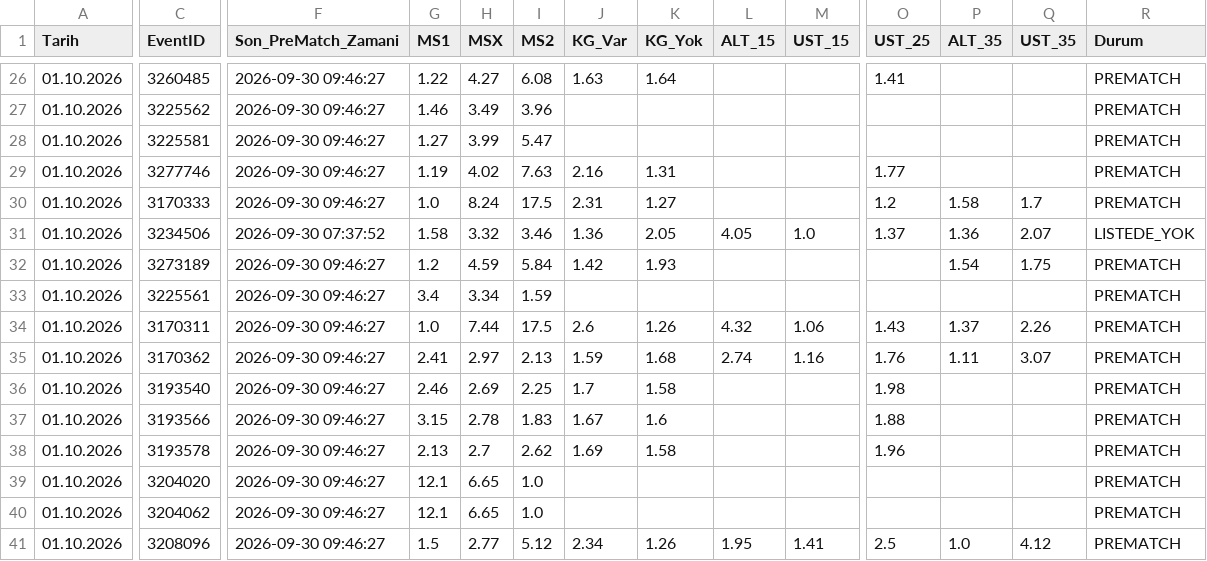
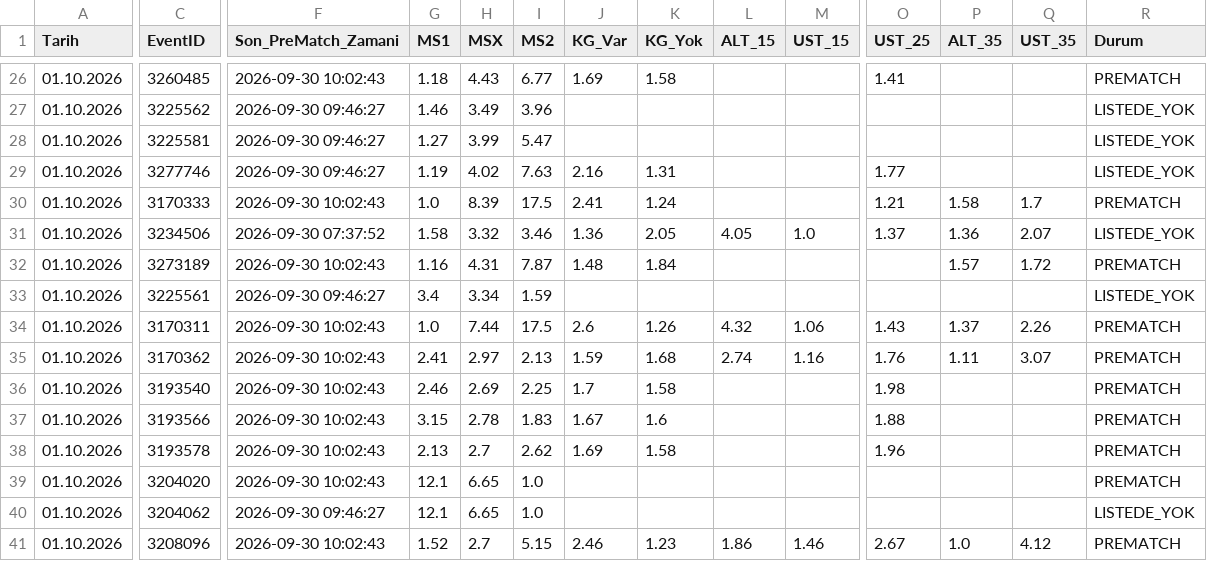
Before and after one commit to volkansevinc58-pixel/OranAI-Collector, a CSV file: collector_canli_prematch.csv, drawn as a sheet; only a part is shown, gaps mark what is left out; the diff covers the shown part only; the diff names each change by its address in the sheet, - before the commit and + after, or states it on an @@ line.

```diff
--- a/collector_canli_prematch.csv
+++ b/collector_canli_prematch.csv
-F26 (Son_PreMatch_Zamani): 2026-09-30 09:46:27
+F26 (Son_PreMatch_Zamani): 2026-09-30 10:02:43
-G26 (MS1): 1.22
+G26 (MS1): 1.18
-H26 (MSX): 4.27
+H26 (MSX): 4.43
-I26 (MS2): 6.08
+I26 (MS2): 6.77
-J26 (KG_Var): 1.63
+J26 (KG_Var): 1.69
-K26 (KG_Yok): 1.64
+K26 (KG_Yok): 1.58
-R27:R29 (Durum): PREMATCH
+R27:R29 (Durum): LISTEDE_YOK
-F30 (Son_PreMatch_Zamani): 2026-09-30 09:46:27
+F30 (Son_PreMatch_Zamani): 2026-09-30 10:02:43
-H30 (MSX): 8.24
+H30 (MSX): 8.39
-J30 (KG_Var): 2.31
+J30 (KG_Var): 2.41
-K30 (KG_Yok): 1.27
+K30 (KG_Yok): 1.24
-O30 (UST_25): 1.2
+O30 (UST_25): 1.21
-F32 (Son_PreMatch_Zamani): 2026-09-30 09:46:27
+F32 (Son_PreMatch_Zamani): 2026-09-30 10:02:43
-G32 (MS1): 1.2
+G32 (MS1): 1.16
-H32 (MSX): 4.59
+H32 (MSX): 4.31
-I32 (MS2): 5.84
+I32 (MS2): 7.87
-J32 (KG_Var): 1.42
+J32 (KG_Var): 1.48
-K32 (KG_Yok): 1.93
+K32 (KG_Yok): 1.84
-P32 (ALT_35): 1.54
+P32 (ALT_35): 1.57
-Q32 (UST_35): 1.75
+Q32 (UST_35): 1.72
-R33 (Durum): PREMATCH
+R33 (Durum): LISTEDE_YOK
-F34:F39 (Son_PreMatch_Zamani): 2026-09-30 09:46:27
+F34:F39 (Son_PreMatch_Zamani): 2026-09-30 10:02:43
-R40 (Durum): PREMATCH
+R40 (Durum): LISTEDE_YOK
-F41 (Son_PreMatch_Zamani): 2026-09-30 09:46:27
+F41 (Son_PreMatch_Zamani): 2026-09-30 10:02:43
-G41 (MS1): 1.5
+G41 (MS1): 1.52
-H41 (MSX): 2.77
+H41 (MSX): 2.7
-I41 (MS2): 5.12
+I41 (MS2): 5.15
-J41 (KG_Var): 2.34
+J41 (KG_Var): 2.46
-K41 (KG_Yok): 1.26
+K41 (KG_Yok): 1.23
-L41 (ALT_15): 1.95
+L41 (ALT_15): 1.86
-M41 (UST_15): 1.41
+M41 (UST_15): 1.46
-O41 (UST_25): 2.5
+O41 (UST_25): 2.67
```
Also changed, not shown: 109 edited cells elsewhere in this file, collector_canli_master.csv.
